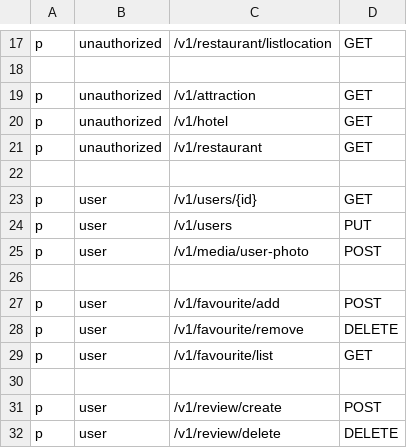
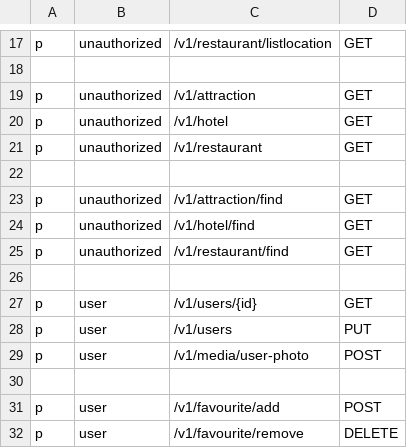
Before and after one commit to dostonshernazarov/api-service-booking, a CSV file: auth.csv, drawn as a sheet; only a part is shown, gaps mark what is left out; the shorter side is filled out with more unchanged rows; the diff names each change by its address in the sheet, - before the commit and + after, or states it on an @@ line.

Commit message:
find method added

```diff
--- a/auth.csv
+++ b/auth.csv
+row 23: p | unauthorized | /v1/attraction/find | GET
+row 24: p | unauthorized | /v1/hotel/find | GET
+row 25: p | unauthorized | /v1/restaurant/find | GET
+row 26: (empty)
```
Also changed, not shown: 14 other files.
